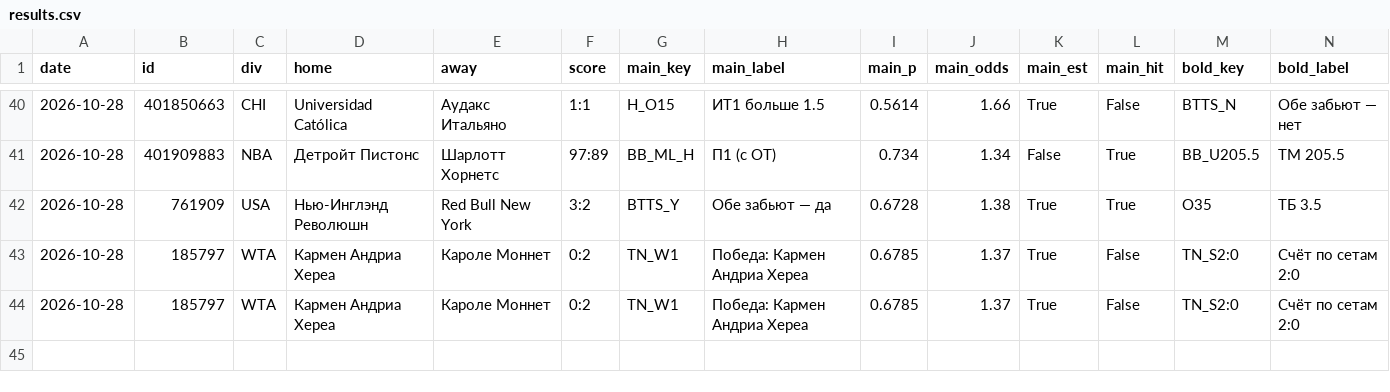
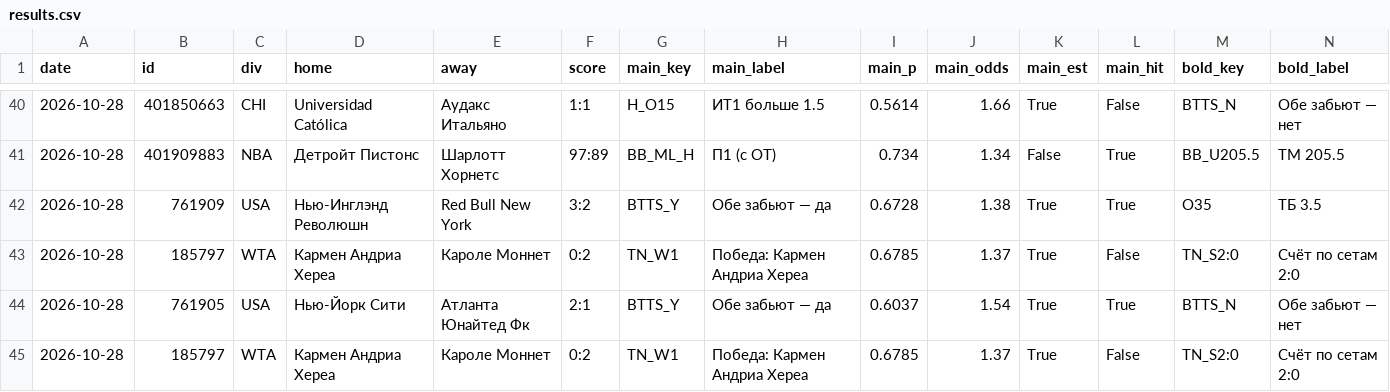
Before and after one commit to horoooos/betbot, a CSV file: data/results.csv, drawn as a sheet; only a part is shown, gaps mark what is left out; rows hold the shown columns only; the diff names each change by its address in the sheet, - before the commit and + after, or states it on an @@ line.

```diff
--- a/data/results.csv
+++ b/data/results.csv
+row 44: 2026-10-28 | 761905 | USA | Нью-Йорк Сити | Атланта Юнайтед Фк | 2:1 | BTTS_Y | Обе забьют — да | 0.6037 | 1.54 | True | True | BTTS_N | Обе забьют — нет
```
Also changed, not shown: 1 other file.
